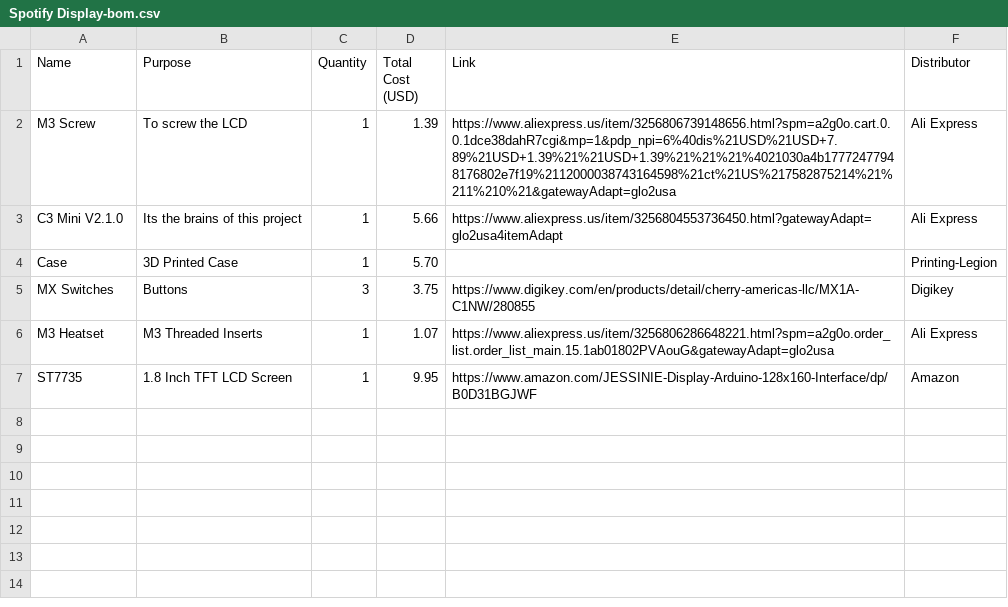
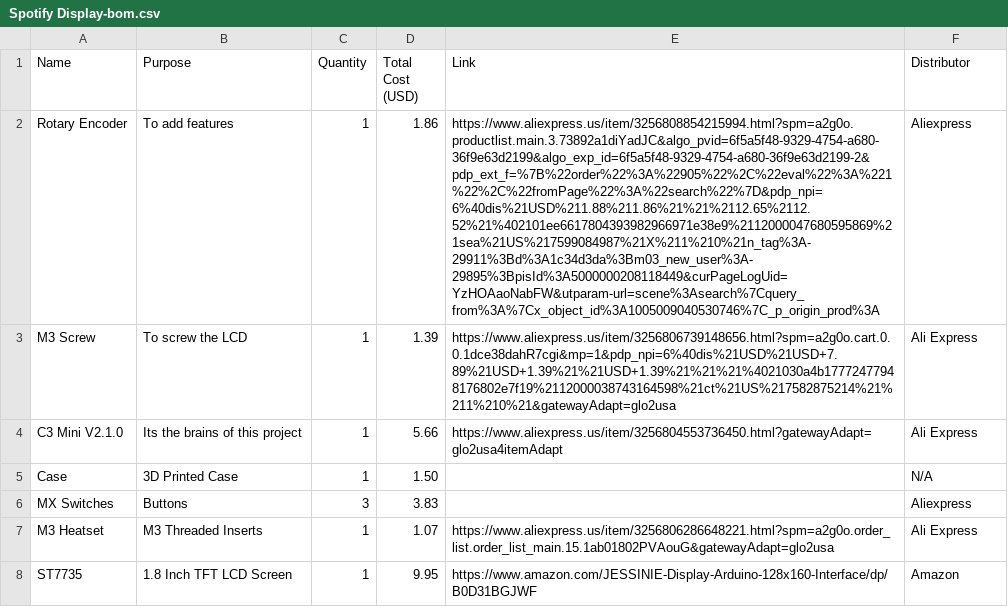
Before and after one commit to Awesome-XV/Weather-Display, a CSV file: Spotify Display-bom.csv, drawn as a sheet; addresses are those after the commit; the diff names each change by its address in the sheet, - before the commit and + after, or states it on an @@ line.

Commit message:
Update BOM

```diff
--- a/Spotify Display-bom.csv
+++ b/Spotify Display-bom.csv
+row 2: Rotary Encoder | To add features | 1 | 1.86 | https://www.aliexpress.us/item/3256808854215994.html?spm=a2g0o.productlist.main.3.73892a1diYadJC&algo_pvid=6f5a5f48-9329-4754-a680-36f9e63d2199&algo_exp_id=6f5a5f48-9329-4754-a680-36f9e63d2199-2&pdp_ext_f=%7B%22order%22%3A%22905%22%2C%22eval%22%3A%221%22%2C%22fromPage%22%3A%22search%22%7D&pdp_npi=6%40dis%21USD%211.88%211.86%21%21%2112.65%2112.52%21%402101ee6617804393982966971e38e9%2112000047680595869%21sea%21US%217599084987%21X%211%210%21n_tag%3A-29911%3Bd%3A1c34d3da%3Bm03_new_user%3A-29895%3BpisId%3A5000000208118449&curPageLogUid=YzHOAaoNabFW&utparam-url=scene%3Asearch%7Cquery_from%3A%7Cx_object_id%3A1005009040530746%7C_p_origin_prod%3A | Aliexpress
-D5 (Total Cost (USD)): 5.70
+D5 (Total Cost (USD)): 1.50
-F5 (Distributor): Printing-Legion
+F5 (Distributor): N/A
-D6 (Total Cost (USD)): 3.75
+D6 (Total Cost (USD)): 3.83
-E6 (Link): https://www.digikey.com/en/products/detail/cherry-americas-llc/MX1A-C1NW/280855
+E6 (Link): (empty)
-F6 (Distributor): Digikey
+F6 (Distributor): Aliexpress
```
